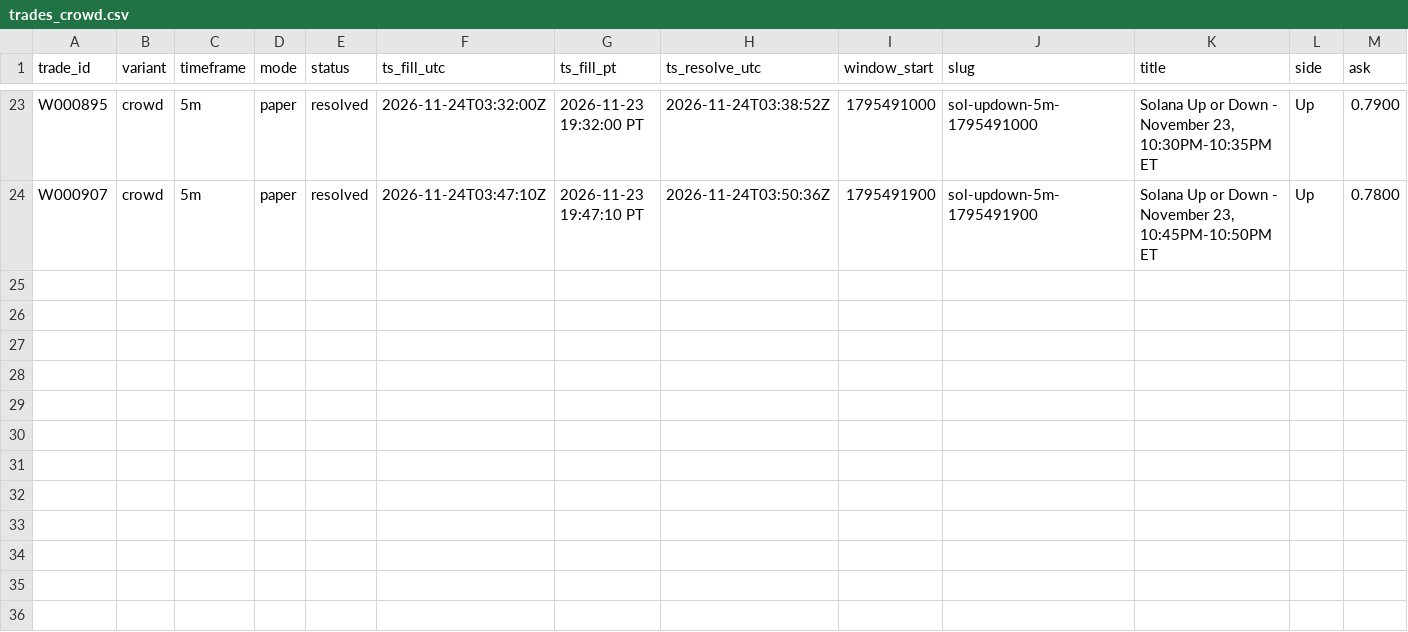
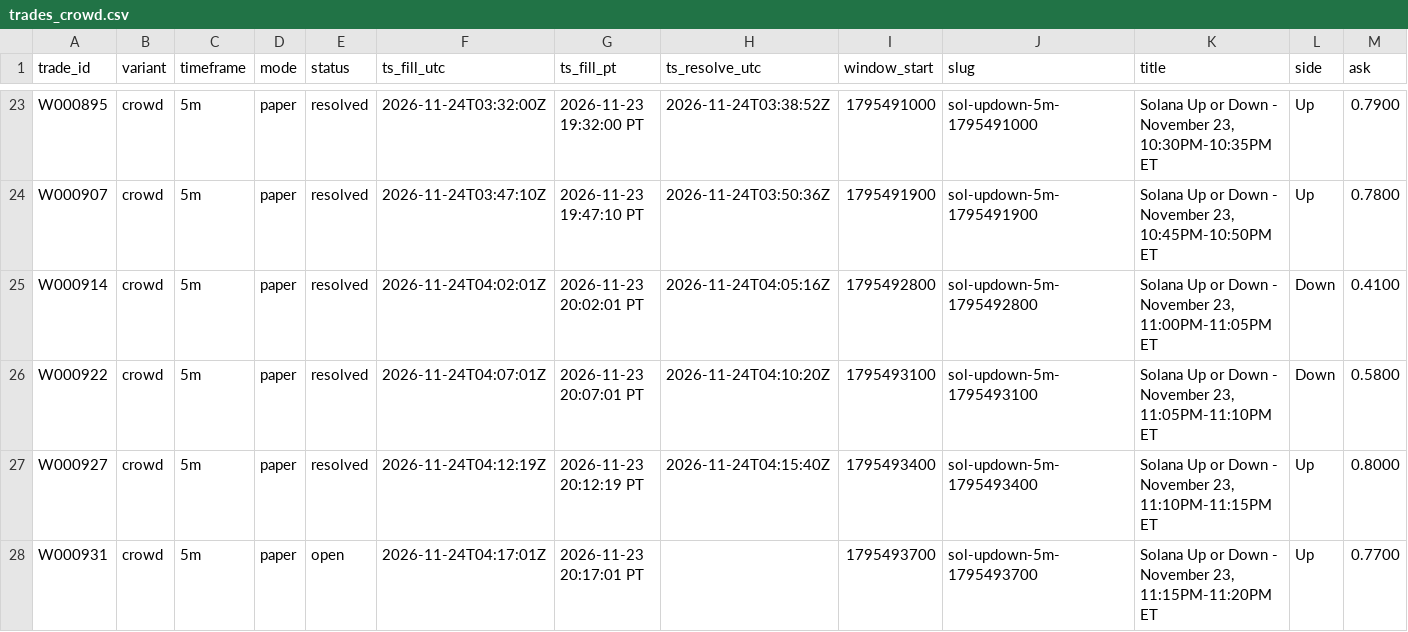
Before and after one commit to michaeldeuchar-dotcom/sol-paper-bot, a CSV file: data/week2/trades_crowd.csv, drawn as a sheet; only a part is shown, gaps mark what is left out; rows hold the shown columns only; the diff names each change by its address in the sheet, - before the commit and + after, or states it on an @@ line.

```diff
--- a/data/week2/trades_crowd.csv
+++ b/data/week2/trades_crowd.csv
+row 25: W000914 | crowd | 5m | paper | resolved | 2026-11-24T04:02:01Z | 2026-11-23 20:02:01 PT | 2026-11-24T04:05:16Z | 1795492800 | sol-updown-5m-1795492800 | Solana Up or Down - November 23, 11:00PM-11:05PM ET | Down | 0.4100
+row 26: W000922 | crowd | 5m | paper | resolved | 2026-11-24T04:07:01Z | 2026-11-23 20:07:01 PT | 2026-11-24T04:10:20Z | 1795493100 | sol-updown-5m-1795493100 | Solana Up or Down - November 23, 11:05PM-11:10PM ET | Down | 0.5800
+row 27: W000927 | crowd | 5m | paper | resolved | 2026-11-24T04:12:19Z | 2026-11-23 20:12:19 PT | 2026-11-24T04:15:40Z | 1795493400 | sol-updown-5m-1795493400 | Solana Up or Down - November 23, 11:10PM-11:15PM ET | Up | 0.8000
+row 28: W000931 | crowd | 5m | paper | open | 2026-11-24T04:17:01Z | 2026-11-23 20:17:01 PT |  | 1795493700 | sol-updown-5m-1795493700 | Solana Up or Down - November 23, 11:15PM-11:20PM ET | Up | 0.7700
```
Also changed, not shown: data/week2/cash_out_exits.csv, data/week2/decisions_tail.csv, 14 other files.
